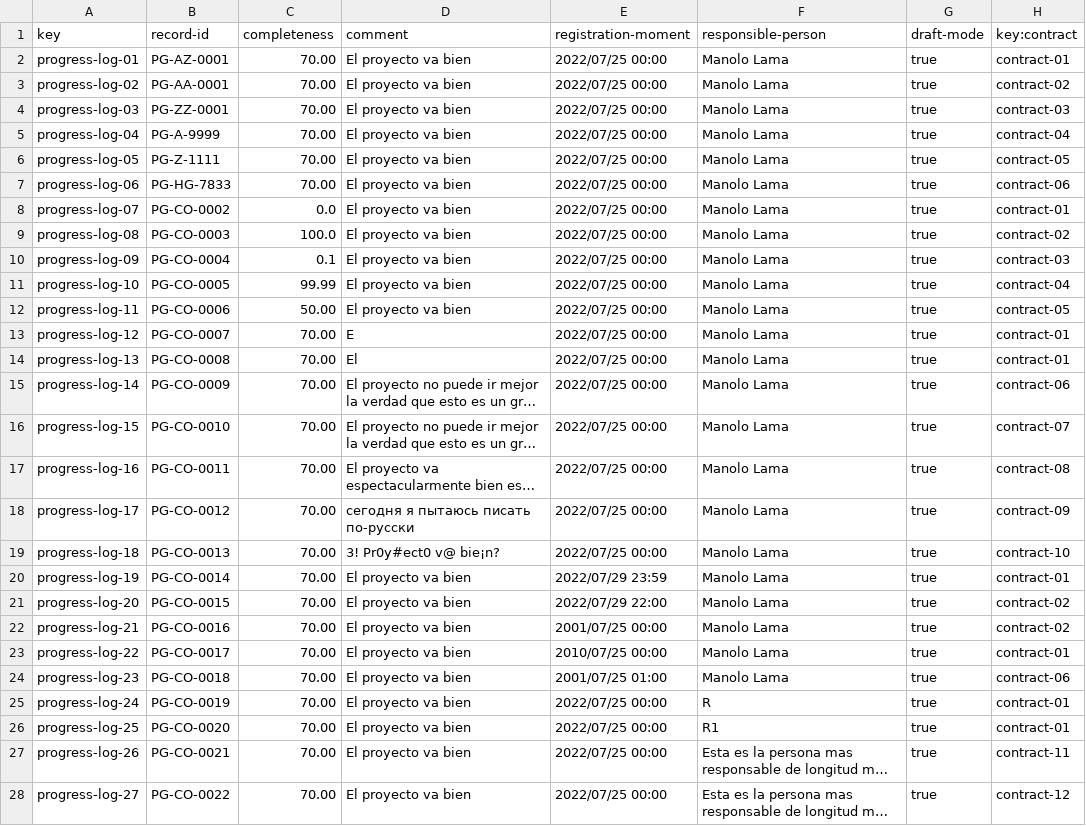
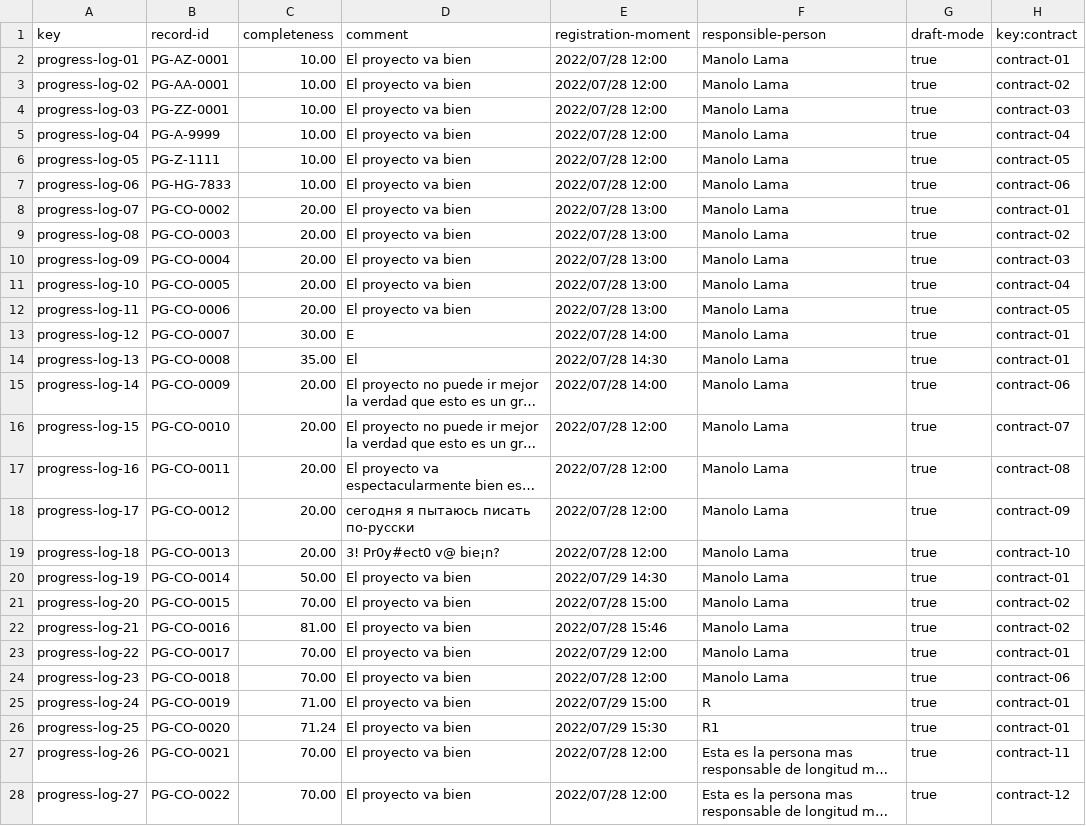
Before and after one commit to Danielruizlopezcc/Acme-SF-D04, a CSV file: src/main/webapp/WEB-INF/resources/sample-data/progress-log.csv, drawn as a sheet; only a part is shown; long unchanged cells end in …; the diff covers the shown part only; the diff names each change by its address in the sheet, - before the commit and + after, or states it on an @@ line.

```diff
--- a/src/main/webapp/WEB-INF/resources/sample-data/progress-log.csv
+++ b/src/main/webapp/WEB-INF/resources/sample-data/progress-log.csv
-C2:C7 (completeness): 70.00
+C2:C7 (completeness): 10.00
-E2:E7 (registration-moment): 2022/07/25 00:00
+E2:E7 (registration-moment): 2022/07/28 12:00
-C8 (completeness): 0.0
+C8 (completeness): 20.00
-E8:E12 (registration-moment): 2022/07/25 00:00
+E8:E12 (registration-moment): 2022/07/28 13:00
-C9 (completeness): 100.0
+C9 (completeness): 20.00
-C10 (completeness): 0.1
+C10 (completeness): 20.00
-C11 (completeness): 99.99
+C11 (completeness): 20.00
-C12 (completeness): 50.00
+C12 (completeness): 20.00
-C13 (completeness): 70.00
+C13 (completeness): 30.00
-E13 (registration-moment): 2022/07/25 00:00
+E13 (registration-moment): 2022/07/28 14:00
-C14 (completeness): 70.00
+C14 (completeness): 35.00
-E14 (registration-moment): 2022/07/25 00:00
+E14 (registration-moment): 2022/07/28 14:30
-C15:C19 (completeness): 70.00
+C15:C19 (completeness): 20.00
-E15 (registration-moment): 2022/07/25 00:00
+E15 (registration-moment): 2022/07/28 14:00
-E16:E19 (registration-moment): 2022/07/25 00:00
+E16:E19 (registration-moment): 2022/07/28 12:00
-C20 (completeness): 70.00
+C20 (completeness): 50.00
-E20 (registration-moment): 2022/07/29 23:59
+E20 (registration-moment): 2022/07/29 14:30
-E21 (registration-moment): 2022/07/29 22:00
+E21 (registration-moment): 2022/07/28 15:00
-C22 (completeness): 70.00
+C22 (completeness): 81.00
-E22 (registration-moment): 2001/07/25 00:00
+E22 (registration-moment): 2022/07/28 15:46
-E23 (registration-moment): 2010/07/25 00:00
+E23 (registration-moment): 2022/07/29 12:00
-E24 (registration-moment): 2001/07/25 01:00
+E24 (registration-moment): 2022/07/28 12:00
-C25 (completeness): 70.00
+C25 (completeness): 71.00
-E25 (registration-moment): 2022/07/25 00:00
+E25 (registration-moment): 2022/07/29 15:00
-C26 (completeness): 70.00
+C26 (completeness): 71.24
-E26 (registration-moment): 2022/07/25 00:00
+E26 (registration-moment): 2022/07/29 15:30
-E27:E28 (registration-moment): 2022/07/25 00:00
+E27:E28 (registration-moment): 2022/07/28 12:00
```
Also changed, not shown: 4 edited cells elsewhere in this file, src/main/webapp/WEB-INF/resources/sample-data/contract.csv, 10 other files.
